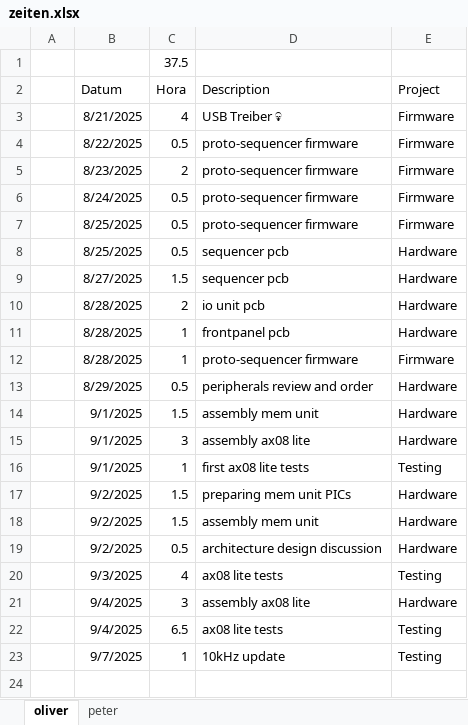
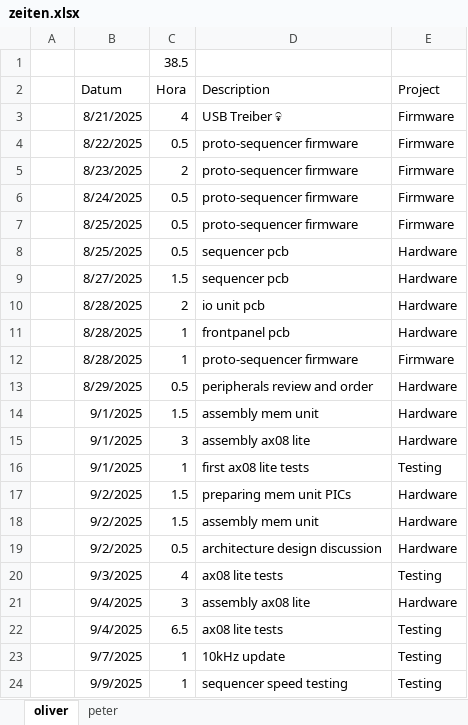
Before and after one commit to VoxelPi/AX08, an Excel workbook: project_mismanagement/zeiten.xlsx, sheet oliver, drawn as a sheet; values as stored, in another font and other column widths than the file's, no borders; the diff names each change by its address in the sheet, - before the commit and + after, or states it on an @@ line.

Commit message:
⌛Time update

```diff
--- a/project_mismanagement/zeiten.xlsx (sheet oliver)
+++ b/project_mismanagement/zeiten.xlsx (sheet oliver)
-C1 (Hora): 37.5
+C1 (Hora): 38.5
+row 24:  | 9/9/2025 | 1 | sequencer speed testing | Testing
```
Also changed, not shown: sheet peter.
